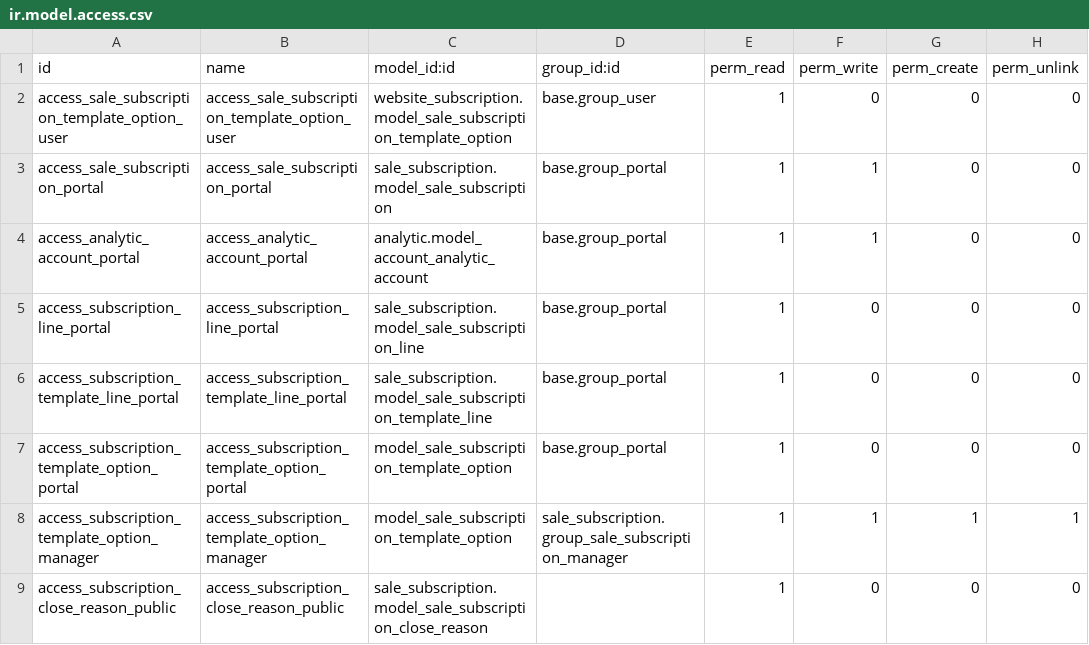
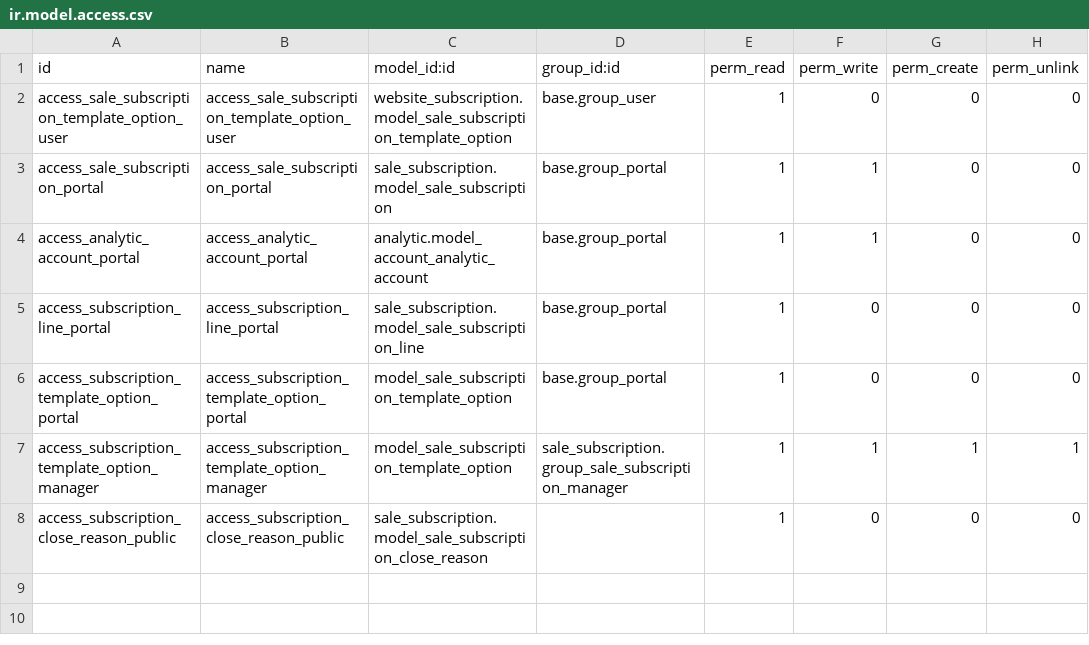
Before and after one commit to bits-amitrathod/enterprise, a CSV file: website_subscription/security/ir.model.access.csv, drawn as a sheet; the diff names each change by its address in the sheet, - before the commit and + after, or states it on an @@ line.

```diff
--- a/website_subscription/security/ir.model.access.csv
+++ b/website_subscription/security/ir.model.access.csv
-row 6: access_subscription_template_line_portal | access_subscription_template_line_portal | sale_subscription.model_sale_subscription_template_line | base.group_portal | 1 | 0 | 0 | 0
```
Also changed, not shown: sale_subscription/security/ir.model.access.csv, 17 other files.
